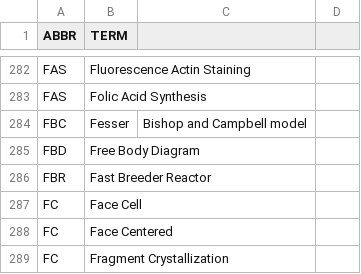
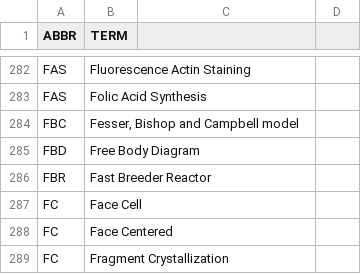
Before and after one commit to fleschutz/PowerShell, a CSV file: Data/Abbr/chemistry.csv, drawn as a sheet; only a part is shown, gaps mark what is left out.

Commit message:
Update chemistry.csv

```diff
--- a/Data/Abbr/chemistry.csv
+++ b/Data/Abbr/chemistry.csv
@@ -283,3 +283,3 @@ FAS,Fluorescence Actin Staining
 FAS,Folic Acid Synthesis
-FBC,Fesser, Bishop and Campbell model
+FBC,"Fesser, Bishop and Campbell model"
 FBD,Free Body Diagram
```
